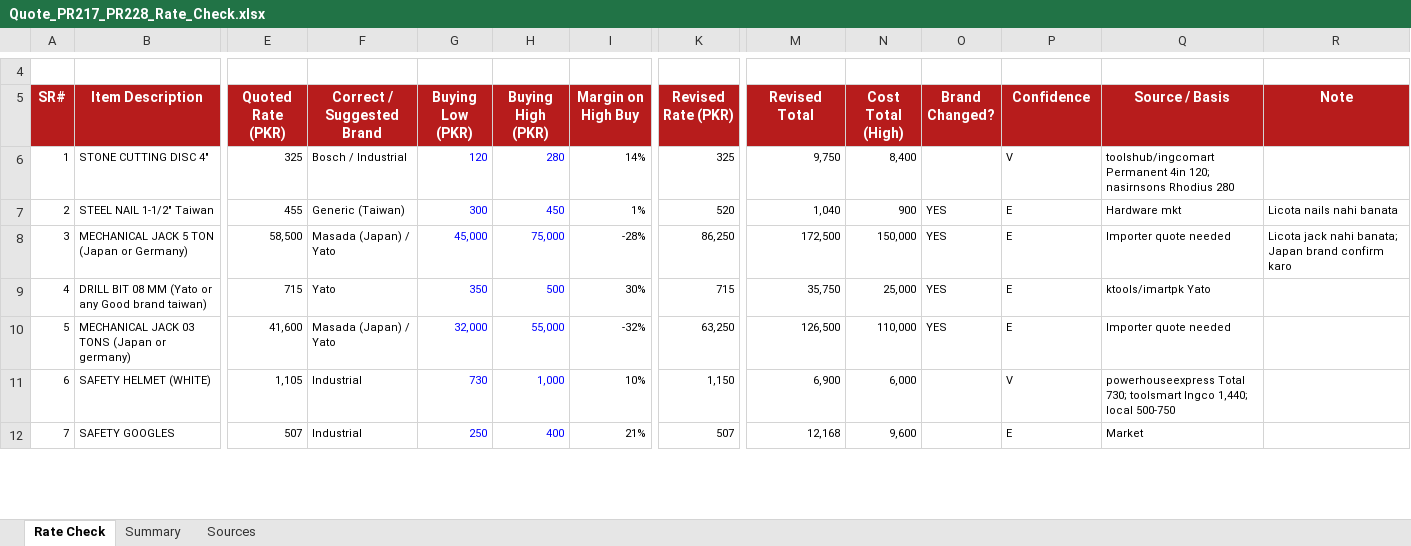
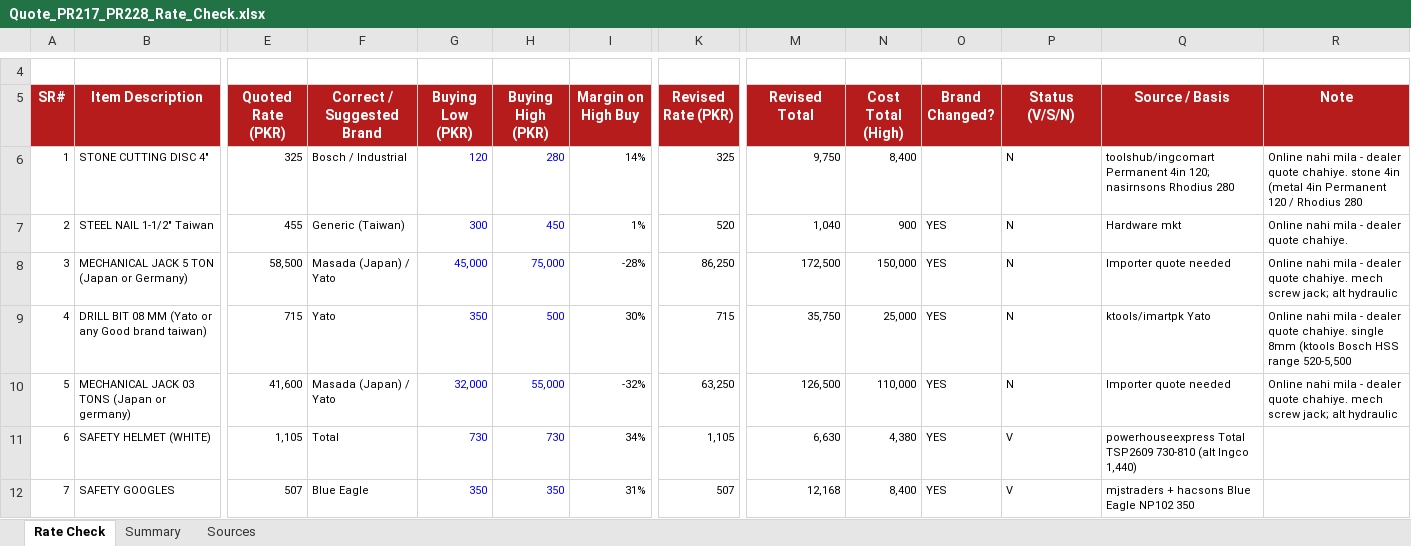
Before and after one commit to zidanefinance-bot/hassan, an Excel workbook: quotes/PR-217-228/Quote_PR217_PR228_Rate_Check.xlsx, sheet Rate Check, drawn as a sheet; only a part is shown, gaps mark what is left out; values as stored, in another font and other column widths than the file's, no borders; charts and pictures and conditional formats not drawn; the diff covers the shown part only; the diff names each change by its address in the sheet, - before the commit and + after, or states it on an @@ line.

```diff
--- a/quotes/PR-217-228/Quote_PR217_PR228_Rate_Check.xlsx (sheet Rate Check)
+++ b/quotes/PR-217-228/Quote_PR217_PR228_Rate_Check.xlsx (sheet Rate Check)
-P5: Confidence
+P5: Status (V/S/N)
-P6 (Status (V/S/N)): V
+P6 (Status (V/S/N)): N
-R6 (Note): (empty)
+R6 (Note): Online nahi mila - dealer quote chahiye. stone 4in (metal 4in Permanent 120 / Rhodius 280
-P7:P10 (Status (V/S/N)): E
+P7:P10 (Status (V/S/N)): N
-R7 (Note): Licota nails nahi banata
+R7 (Note): Online nahi mila - dealer quote chahiye.
-R8 (Note): Licota jack nahi banata; Japan brand confirm karo
+R8 (Note): Online nahi mila - dealer quote chahiye. mech screw jack; alt hydraulic
-R9 (Note): (empty)
+R9 (Note): Online nahi mila - dealer quote chahiye. single 8mm (ktools Bosch HSS range 520-5,500
-R10 (Note): (empty)
+R10 (Note): Online nahi mila - dealer quote chahiye. mech screw jack; alt hydraulic
-F11 (Correct / Suggested Brand): Industrial
+F11 (Correct / Suggested Brand): Total
-H11 (Buying High (PKR)): 1,000
+H11 (Buying High (PKR)): 730
-I11 (Margin on High Buy): 10%
+I11 (Margin on High Buy): 34%
-K11 (Revised Rate (PKR)): 1,150
+K11 (Revised Rate (PKR)): 1,105
-M11 (Revised Total): 6,900
+M11 (Revised Total): 6,630
-N11 (Cost Total (High)): 6,000
+N11 (Cost Total (High)): 4,380
-O11:O12 (Brand Changed?): (empty)
+O11:O12 (Brand Changed?): YES
-Q11 (Source / Basis): powerhouseexpress Total 730; toolsmart Ingco 1,440; local 500-750
+Q11 (Source / Basis): powerhouseexpress Total TSP2609 730-810 (alt Ingco 1,440)
-F12 (Correct / Suggested Brand): Industrial
+F12 (Correct / Suggested Brand): Blue Eagle
-G12 (Buying Low (PKR)): 250
+G12 (Buying Low (PKR)): 350
-H12 (Buying High (PKR)): 400
+H12 (Buying High (PKR)): 350
-I12 (Margin on High Buy): 21%
+I12 (Margin on High Buy): 31%
-N12 (Cost Total (High)): 9,600
+N12 (Cost Total (High)): 8,400
-P12 (Status (V/S/N)): E
+P12 (Status (V/S/N)): V
-Q12 (Source / Basis): Market
+Q12 (Source / Basis): mjstraders + hacsons Blue Eagle NP102 350
```
Also changed, not shown: 914 edited cells elsewhere in this sheet, sheet Summary, quotes/PR-217-228/Zidane_Revised_Quotation_PR217_PR228.xlsx, 7 other files.
